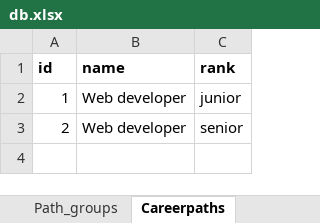
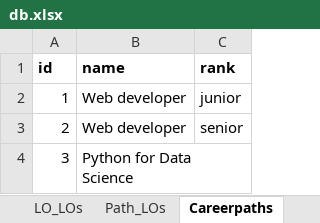
Before and after one commit to Phongptse05472/rails-efe, an Excel workbook: db/data_import_from_csv/db.xlsx, sheet Careerpaths, drawn as a sheet; values as stored, in another font and other column widths than the file's, no borders; the diff names each change by its address in the sheet, - before the commit and + after, or states it on an @@ line.

```diff
--- a/db/data_import_from_csv/db.xlsx (sheet Careerpaths)
+++ b/db/data_import_from_csv/db.xlsx (sheet Careerpaths)
-sheet tab: Path_groups
+sheet tab: Path_LOs
+sheet tab: LO_LOs
+row 4: 3 | Python for Data Science
```
Also changed, not shown: sheet Articles, sheet Course_articles, sheet Path_LOs, sheet Article_skills, sheet Skills, sheet Courses, 3 more sheets, other sheet tabs, 13 other files.
